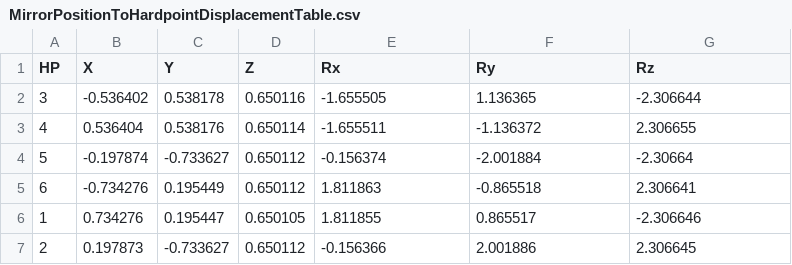
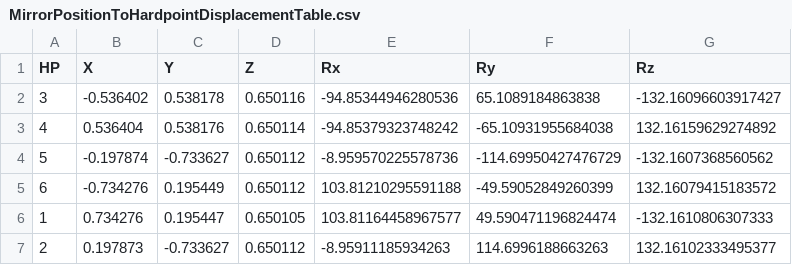
Before and after one commit to lsst-ts/ts_m1m3support, a CSV file: SettingFiles/Tables/MirrorPositionToHardpointDisplacementTable.csv, drawn as a sheet.

```diff
--- a/SettingFiles/Tables/MirrorPositionToHardpointDisplacementTable.csv
+++ b/SettingFiles/Tables/MirrorPositionToHardpointDisplacementTable.csv
@@ -1,7 +1,7 @@
 HP,X,Y,Z,Rx,Ry,Rz
-3,-0.536402,0.538178,0.650116,-1.655505,1.136365,-2.306644
-4,0.536404,0.538176,0.650114,-1.655511,-1.136372,2.306655
-5,-0.197874,-0.733627,0.650112,-0.156374,-2.001884,-2.30664
-6,-0.734276,0.195449,0.650112,1.811863,-0.865518,2.306641
-1,0.734276,0.195447,0.650105,1.811855,0.865517,-2.306646
-2,0.197873,-0.733627,0.650112,-0.156366,2.001886,2.306645
+3,-0.536402,0.538178,0.650116,-94.85344946280536,65.1089184863838,-132.16096603917427
+4,0.536404,0.538176,0.650114,-94.85379323748242,-65.10931955684038,132.16159629274892
+5,-0.197874,-0.733627,0.650112,-8.959570225578736,-114.69950427476729,-132.1607368560562
+6,-0.734276,0.195449,0.650112,103.81210295591188,-49.59052849260399,132.16079415183572
+1,0.734276,0.195447,0.650105,103.81164458967577,49.590471196824474,-132.1610806307333
+2,0.197873,-0.733627,0.650112,-8.95911185934263,114.6996188663263,132.16102333495377
```
Also changed, not shown: 2 other files.
